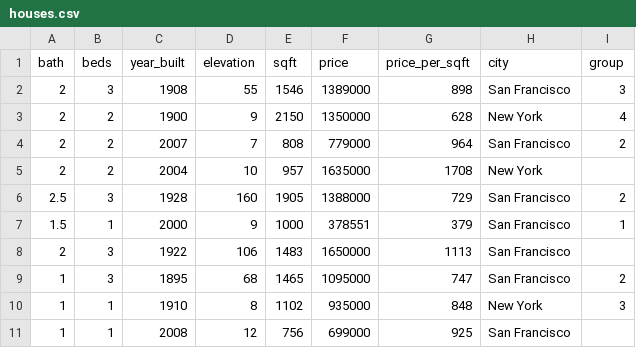
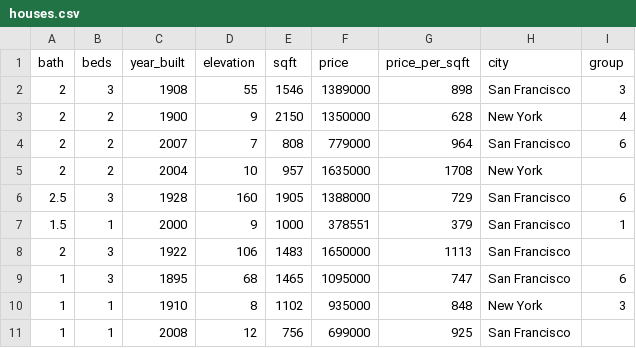
Before and after one commit to theodi/classification, a CSV file: data/houses.csv, drawn as a sheet; only a part is shown; the diff covers the shown part only.

```diff
--- a/data/houses.csv
+++ b/data/houses.csv
@@ -3,8 +3,8 @@ bath,beds,year_built,elevation,sqft,price,price_per_sqft,city,group
 2,2,1900,9,2150,1350000,628,New York,4
-2,2,2007,7,808,779000,964,San Francisco,2
+2,2,2007,7,808,779000,964,San Francisco,6
 2,2,2004,10,957,1635000,1708,New York,
-2.5,3,1928,160,1905,1388000,729,San Francisco,2
+2.5,3,1928,160,1905,1388000,729,San Francisco,6
 1.5,1,2000,9,1000,378551,379,San Francisco,1
 2,3,1922,106,1483,1650000,1113,San Francisco,
-1,3,1895,68,1465,1095000,747,San Francisco,2
+1,3,1895,68,1465,1095000,747,San Francisco,6
 1,1,1910,8,1102,935000,848,New York,3
```
Also changed, not shown: 37 edited cells elsewhere in this file, data/csvs/Group_2.csv, data/csvs/Group_6.csv, 2 other files.
